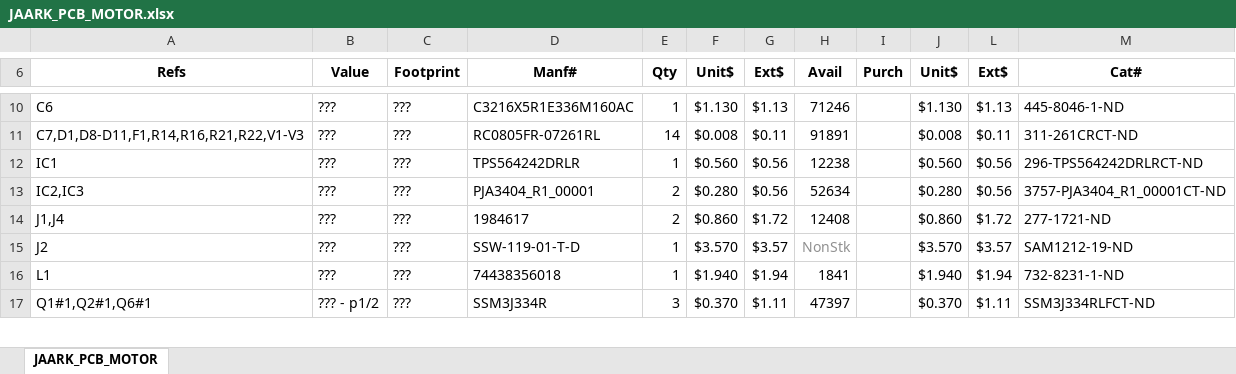
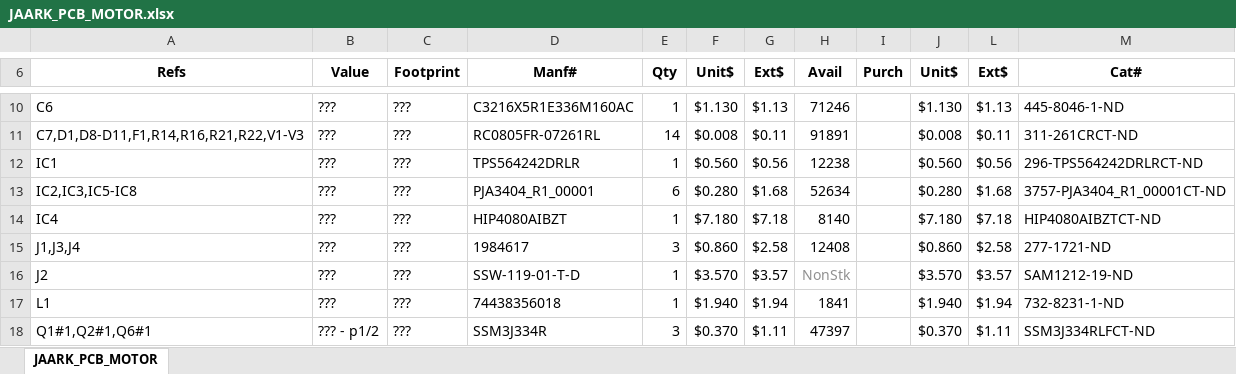
Before and after one commit to elitetq/JAARK, an Excel workbook: PCB/JAARK_PCB_MOTOR/JAARK_PCB_MOTOR.xlsx, sheet JAARK_PCB_MOTOR, drawn as a sheet; only a part is shown, gaps mark what is left out; values as stored, in another font and other column widths than the file's, no borders; conditional formats not drawn; addresses are those after the commit; the diff covers the shown part only; the diff names each change by its address in the sheet, - before the commit and + after, or states it on an @@ line.

Commit message:
Fixed footprints for sharing

```diff
--- a/PCB/JAARK_PCB_MOTOR/JAARK_PCB_MOTOR.xlsx (sheet JAARK_PCB_MOTOR)
+++ b/PCB/JAARK_PCB_MOTOR/JAARK_PCB_MOTOR.xlsx (sheet JAARK_PCB_MOTOR)
-A13 (Refs): IC2,IC3
+A13 (Refs): IC2,IC3,IC5-IC8
-E13 (Qty): 2
+E13 (Qty): 6
-G13 (Ext$): $0.56
+G13 (Ext$): $1.68
-L13 (Ext$): $0.56
+L13 (Ext$): $1.68
+row 14: IC4 | ??? | ??? | HIP4080AIBZT | 1 | $7.180 | $7.18 | 8140 |  | $7.180 | $7.18 | HIP4080AIBZTCT-ND
-A15 (Refs): J1,J4
+A15 (Refs): J1,J3,J4
-E15 (Qty): 2
+E15 (Qty): 3
-G15 (Ext$): $1.72
+G15 (Ext$): $2.58
-L15 (Ext$): $1.72
+L15 (Ext$): $2.58
```
Also changed, not shown: 1 added row and 12 edited cells elsewhere in this sheet, formulas that keep their value, hidden cells, 22 other files.
